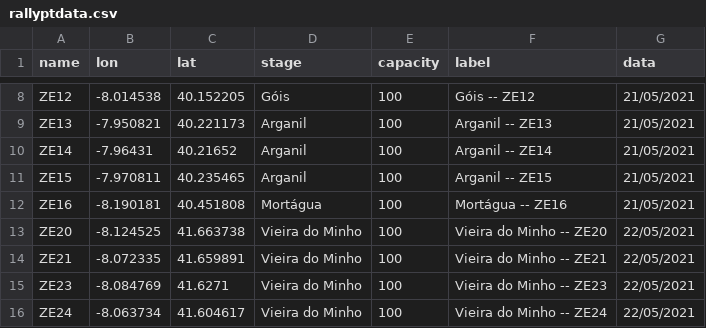
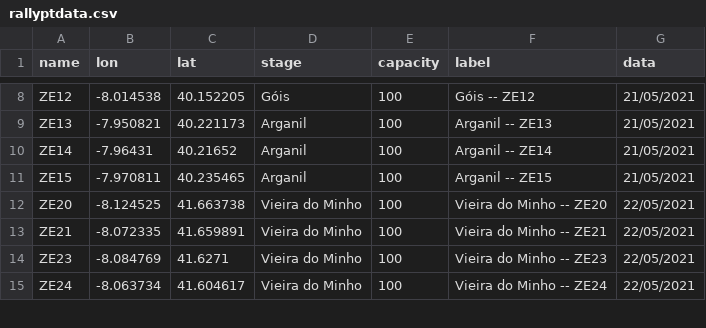
Before and after one commit to vostpt/rallydata, a CSV file: rallyptdata.csv, drawn as a sheet; only a part is shown, gaps mark what is left out; the diff names each change by its address in the sheet, - before the commit and + after, or states it on an @@ line.

Commit message:
Update rallyptdata.csv

```diff
--- a/rallyptdata.csv
+++ b/rallyptdata.csv
-row 12: ZE16 | -8.190181 | 40.451808 | Mortágua | 100 | Mortágua -- ZE16 | 21/05/2021
```
